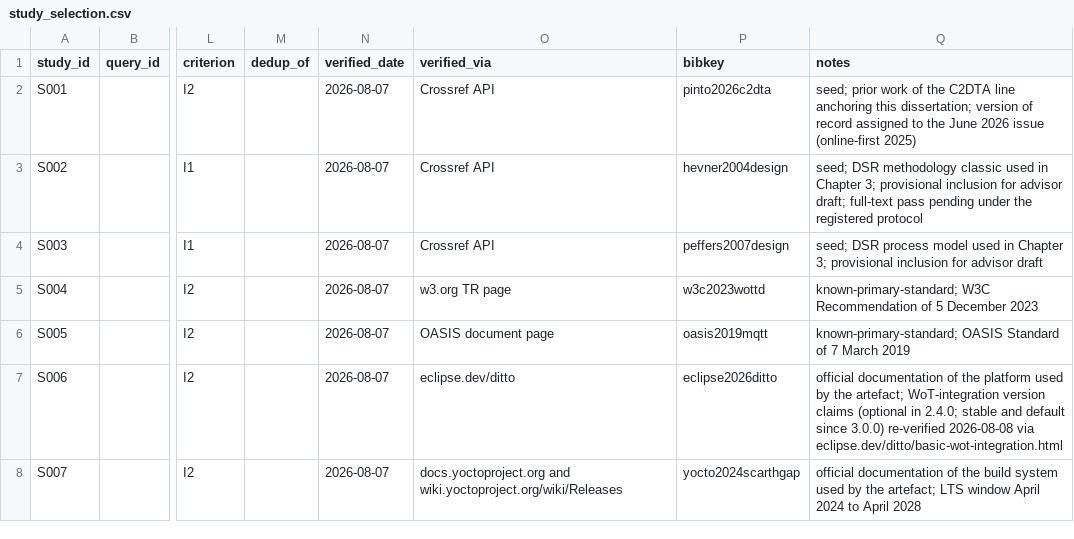
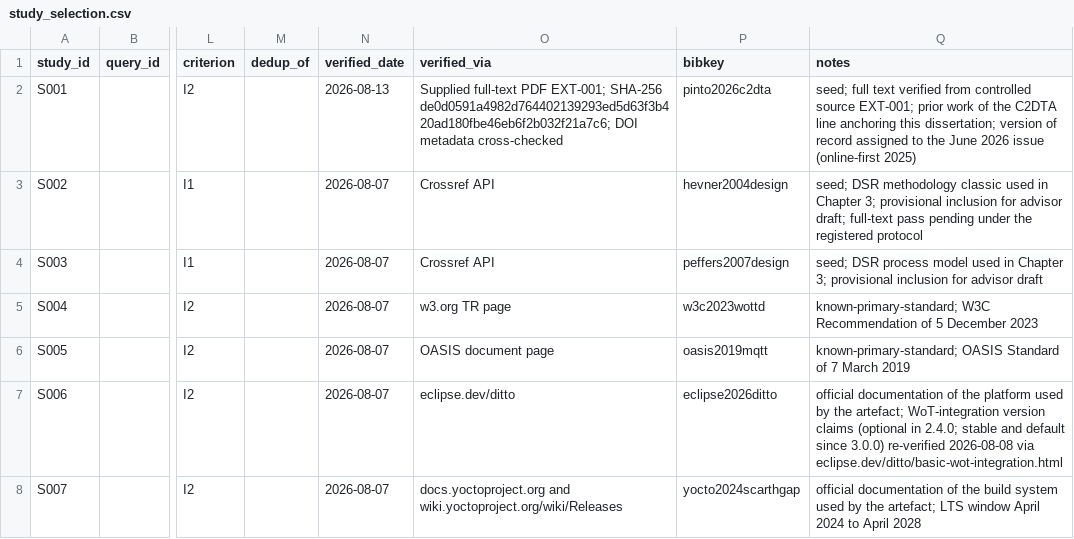
Before and after one commit to Ruisth/Tese_Mestrado, a CSV file: thesis/research/study_selection.csv, drawn as a sheet; only a part is shown, gaps mark what is left out; the diff names each change by its address in the sheet, - before the commit and + after, or states it on an @@ line.

```diff
--- a/thesis/research/study_selection.csv
+++ b/thesis/research/study_selection.csv
-N2 (verified_date): 2026-08-07
+N2 (verified_date): 2026-08-13
-O2 (verified_via): Crossref API
+O2 (verified_via): Supplied full-text PDF EXT-001; SHA-256 de0d0591a4982d764402139293ed5d63f3b420ad180fbe46eb6f2b032f21a7c6; DOI metadata cross-checked
-Q2 (notes): seed; prior work…
+Q2 (notes): seed; full text verified from controlled source EXT-001; prior work…
```
Also changed, not shown: 13 other files.
